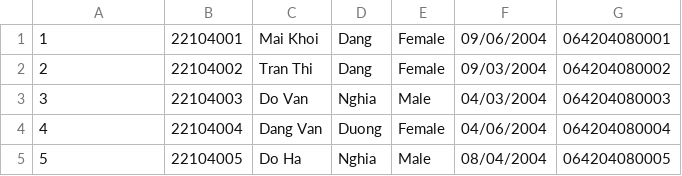
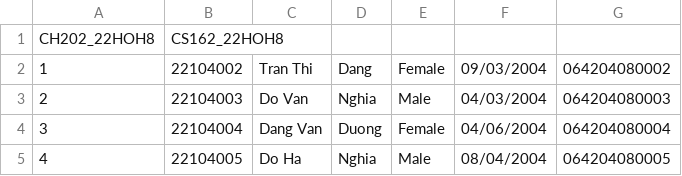
Before and after one commit to Nghia260104/StudentManager, a CSV file: Data/Classes/22HOH8.csv, drawn as a sheet; only a part is shown; removed rows and columns are numbered as before the commit, all else as after; the diff names each change by its address in the sheet, - before the commit and + after, or states it on an @@ line.

```diff
--- a/Data/Classes/22HOH8.csv
+++ b/Data/Classes/22HOH8.csv
-row 1: 1 | 22104001 | Mai Khoi | Dang | Female | 09/06/2004 | 064204080001
+row 1: CH202_22HOH8 | CS162_22HOH8
@@ column A renumbered from row 2 down @@
```
Also changed, not shown: Data/Classes/22HOH1.csv, Data/Classes/22HOH11.csv, 40 other files.
